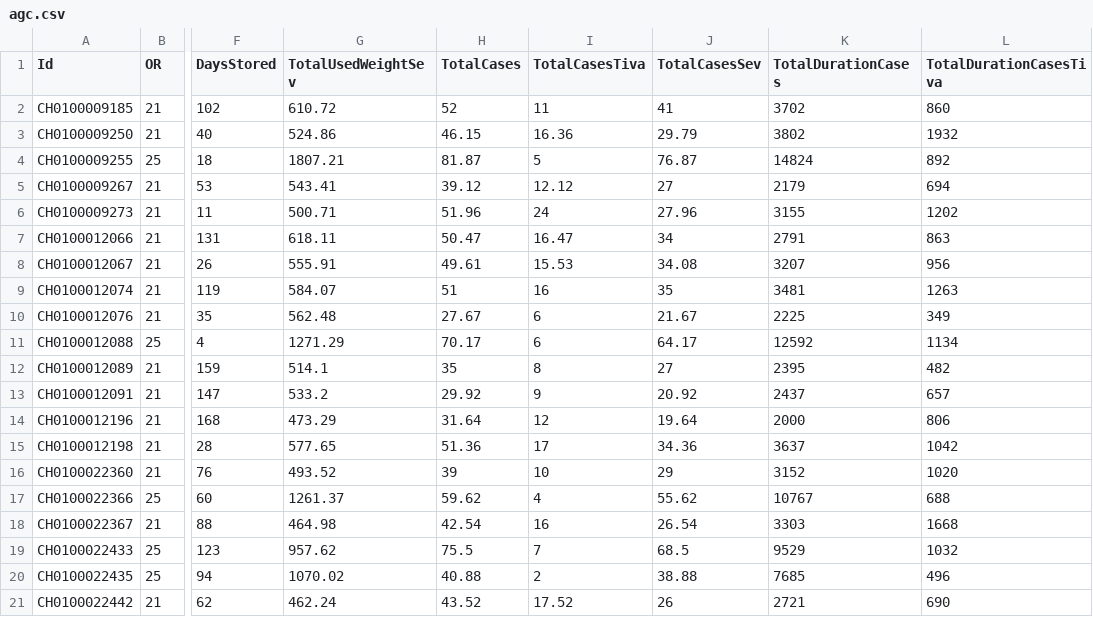
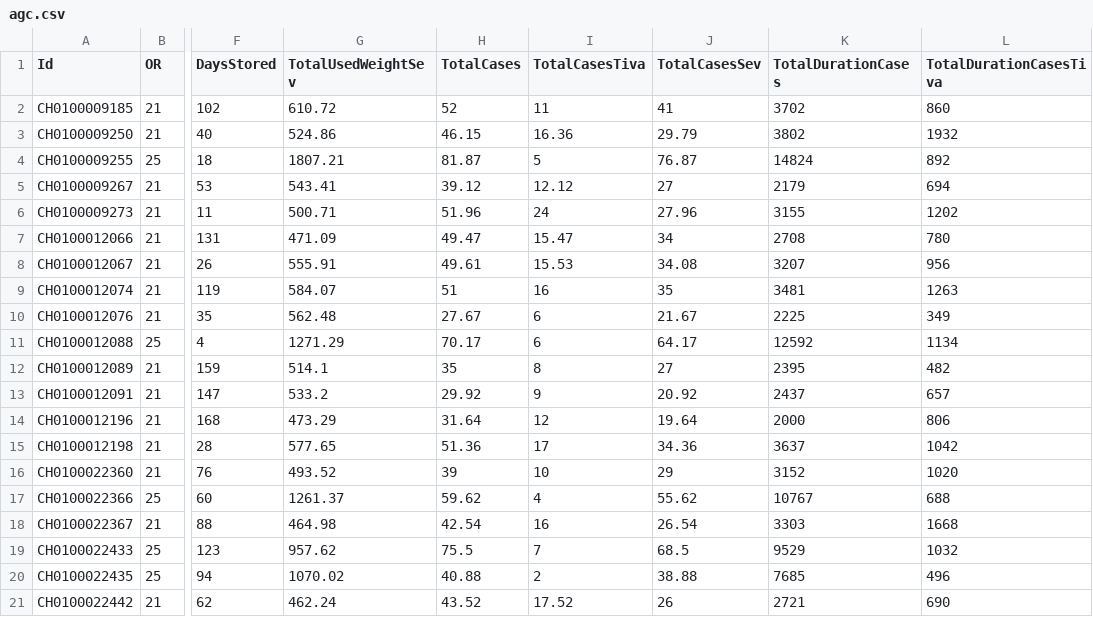
Before and after one commit to umg-minai/vct-or, a CSV file: data/agc.csv, drawn as a sheet; only a part is shown, gaps mark what is left out; the diff names each change by its address in the sheet, - before the commit and + after, or states it on an @@ line.

```diff
--- a/data/agc.csv
+++ b/data/agc.csv
-G7 (TotalUsedWeightSev): 618.11
+G7 (TotalUsedWeightSev): 471.09
-H7 (TotalCases): 50.47
+H7 (TotalCases): 49.47
-I7 (TotalCasesTiva): 16.47
+I7 (TotalCasesTiva): 15.47
-K7 (TotalDurationCases): 2791
+K7 (TotalDurationCases): 2708
-L7 (TotalDurationCasesTiva): 863
+L7 (TotalDurationCasesTiva): 780
```
Also changed, not shown: raw-data/contrafluran.csv, raw-data/sevoflurane-consumption/21.csv, 1 other file.
